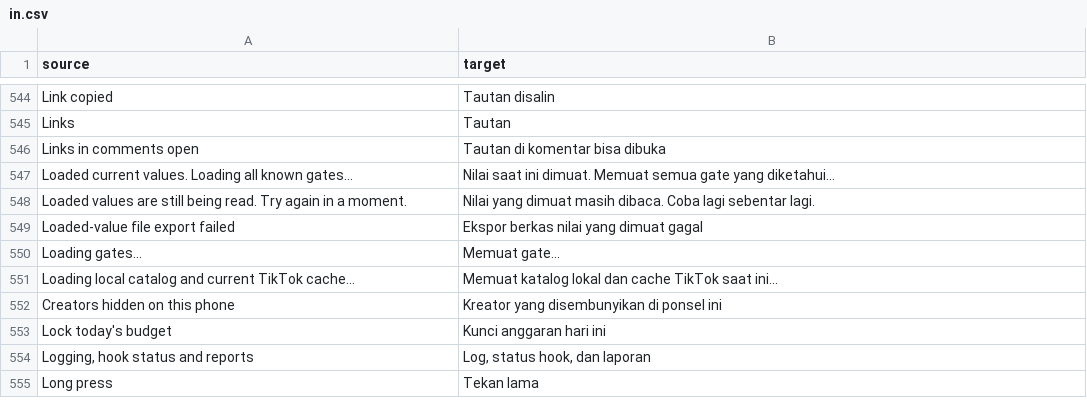
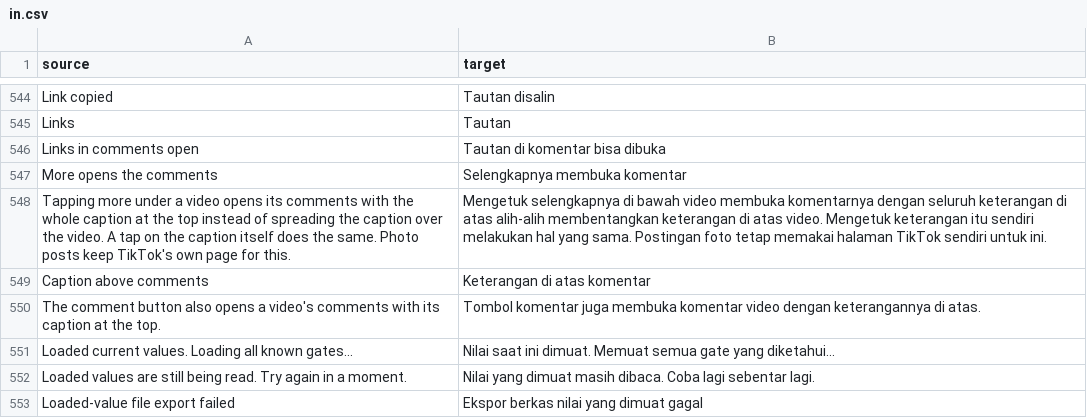
Before and after one commit to SysAdminDoc/hushfeed, a CSV file: extensions/tiktok/src/main/l10n/in.csv, drawn as a sheet; only a part is shown, gaps mark what is left out; the shorter side is filled out with more unchanged rows.

Commit message:
feat(comments): more under a video opens its comments with the caption
Upstream #156. TikTok's post page (caption over comments) is for photo
posts only; for a video, more spreads the caption over the video, or on
some accounts opens the Tako panel. TikTok's own comment list starts with
the caption as a row when its opener sets shouldShowVideoDesc, which the
comment button never does. Comment tools now hands the caption's expand
(the one method more and a tap on the text both run) to the extension,
which opens the video's comments through Double-tap controls' comment
press and answers the list's show-caption check for that list. A second
switch answers it for every video's comments. Photo posts and ads stay
TikTok's.

```diff
--- a/extensions/tiktok/src/main/l10n/in.csv
+++ b/extensions/tiktok/src/main/l10n/in.csv
@@ -546,2 +546,6 @@ Links,Tautan
 Links in comments open,Tautan di komentar bisa dibuka
+More opens the comments,Selengkapnya membuka komentar
+Tapping more under a video opens its comments with the whole caption at the top instead of spreading the caption over the video. A tap on the caption itself does the same. Photo posts keep TikTok's own page for this.,Mengetuk selengkapnya di bawah video membuka komentarnya dengan seluruh keterangan di atas alih-alih membentangkan keterangan di atas video. Mengetuk keterangan itu sendiri melakukan hal yang sama. Postingan foto tetap memakai halaman TikTok sendiri untuk ini.
+Caption above comments,Keterangan di atas komentar
+The comment button also opens a video's comments with its caption at the top.,Tombol komentar juga membuka komentar video dengan keterangannya di atas.
 Loaded current values. Loading all known gates...,Nilai saat ini dimuat. Memuat semua gate yang diketahui...
```
Also changed, not shown: extensions/tiktok/src/main/l10n/de.tsv, extensions/tiktok/src/main/l10n/en.csv, 23 other files.
